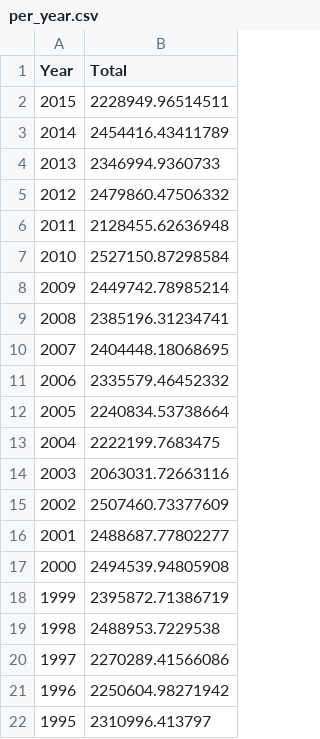
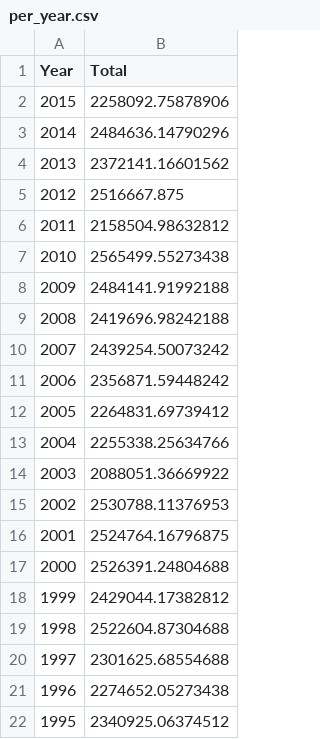
Before and after one commit to danielkho4/ClimateChangeVisualWebsite, a CSV file: data/per_year.csv, drawn as a sheet.

```diff
--- a/data/per_year.csv
+++ b/data/per_year.csv
@@ -1,22 +1,22 @@
 Year,Total
-2015,2228949.96514511
-2014,2454416.43411789
-2013,2346994.9360733
-2012,2479860.47506332
-2011,2128455.62636948
-2010,2527150.87298584
-2009,2449742.78985214
-2008,2385196.31234741
-2007,2404448.18068695
-2006,2335579.46452332
-2005,2240834.53738664
-2004,2222199.7683475
-2003,2063031.72663116
-2002,2507460.73377609
-2001,2488687.77802277
-2000,2494539.94805908
-1999,2395872.71386719
-1998,2488953.7229538
-1997,2270289.41566086
-1996,2250604.98271942
-1995,2310996.413797
+2015,2258092.75878906
+2014,2484636.14790296
+2013,2372141.16601562
+2012,2516667.875
+2011,2158504.98632812
+2010,2565499.55273438
+2009,2484141.91992188
+2008,2419696.98242188
+2007,2439254.50073242
+2006,2356871.59448242
+2005,2264831.69739412
+2004,2255338.25634766
+2003,2088051.36669922
+2002,2530788.11376953
+2001,2524764.16796875
+2000,2526391.24804688
+1999,2429044.17382812
+1998,2522604.87304688
+1997,2301625.68554688
+1996,2274652.05273438
+1995,2340925.06374512
```
Also changed, not shown: data/per_category.csv.
